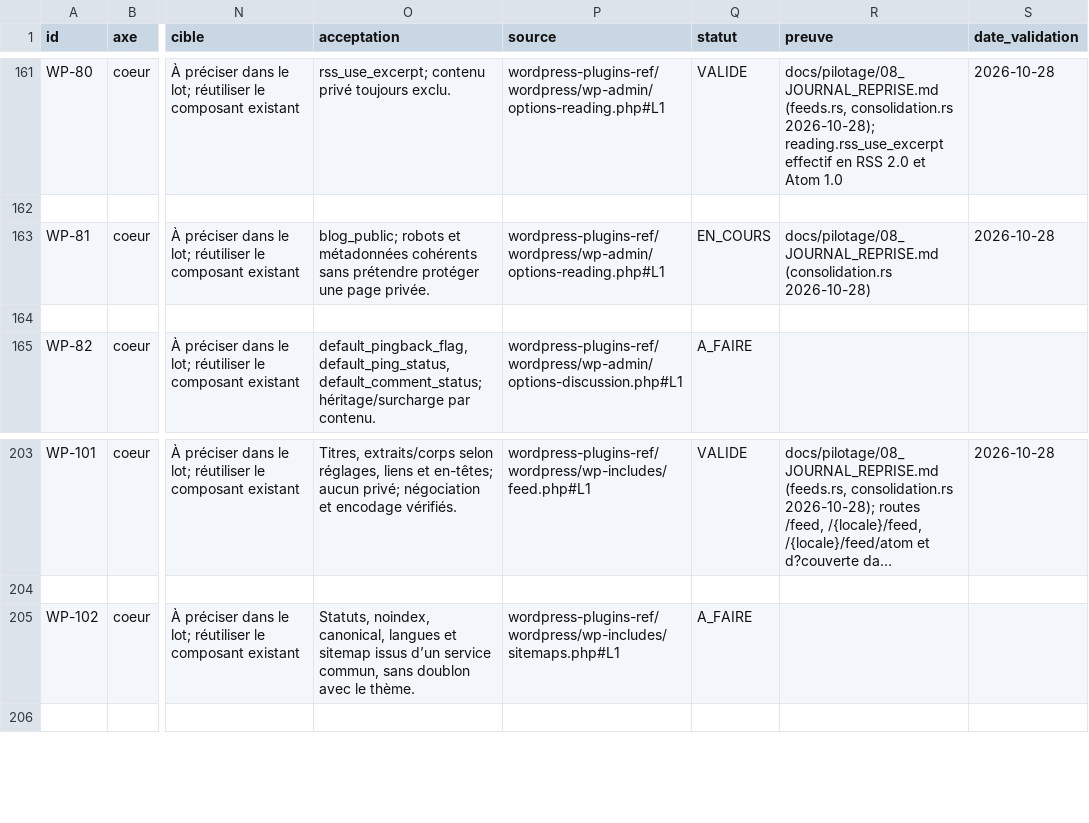
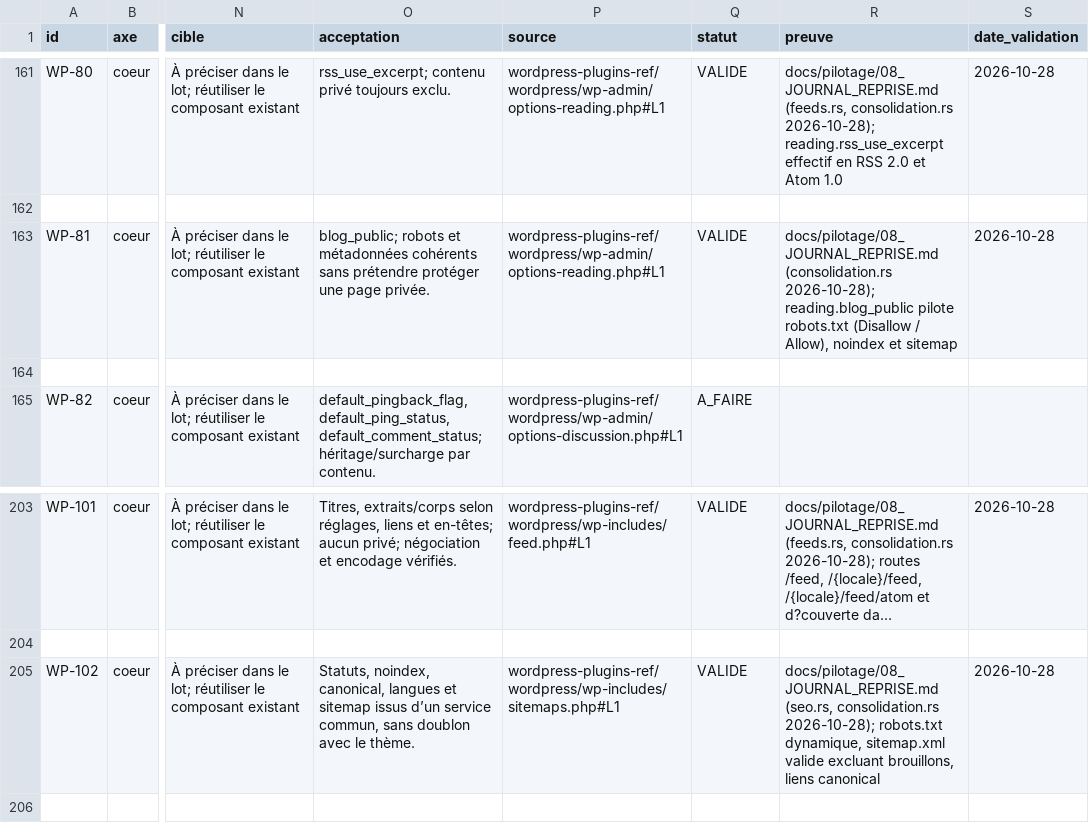
Before and after one commit to Clementlemagnifique/rustforge-cms, a CSV file: docs/pilotage/01_COEUR_ADMIN.csv, drawn as a sheet; only a part is shown, gaps mark what is left out; long unchanged cells end in …; the diff names each change by its address in the sheet, - before the commit and + after, or states it on an @@ line.

Commit message:
feat: G3.3-E structural SEO with dynamic robots.txt, sitemap.xml and canonical tags

```diff
--- a/docs/pilotage/01_COEUR_ADMIN.csv
+++ b/docs/pilotage/01_COEUR_ADMIN.csv
-Q163 (statut): EN_COURS
+Q163 (statut): VALIDE
-R163 (preuve): docs/pilotage/08_JOURNAL_REPRISE.md (consolidation.rs 2026-10-28)
+R163 (preuve): docs/pilotage/08_JOURNAL_REPRISE.md (consolidation.rs 2026-10-28); reading.blog_public pilote robots.txt (Disallow / Allow), noindex et sitemap
-Q205 (statut): A_FAIRE
+Q205 (statut): VALIDE
-R205 (preuve): (empty)
+R205 (preuve): docs/pilotage/08_JOURNAL_REPRISE.md (seo.rs, consolidation.rs 2026-10-28); robots.txt dynamique, sitemap.xml valide excluant brouillons, liens canonical
-S205 (date_validation): (empty)
+S205 (date_validation): 2026-10-28
```
Also changed, not shown: 11 other files.
